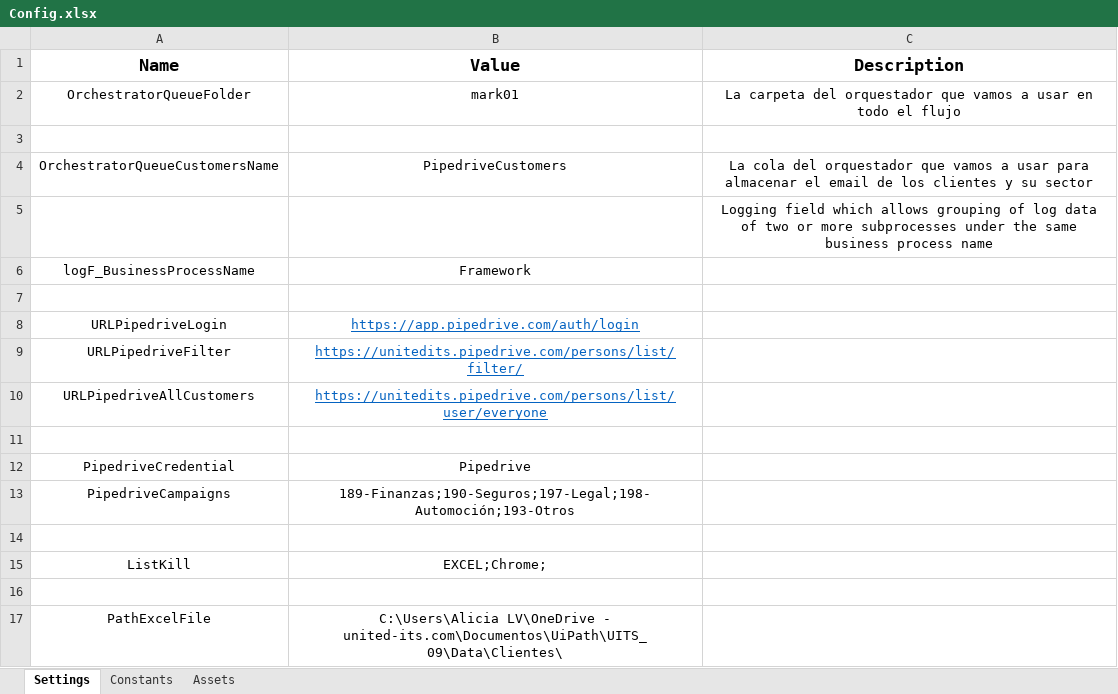
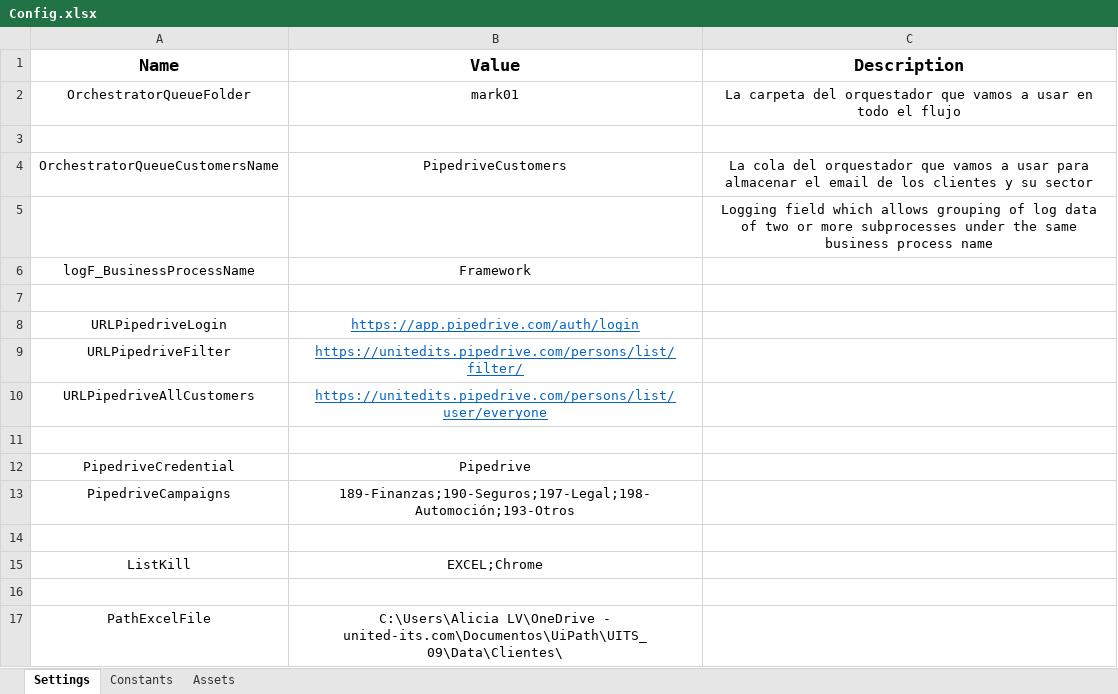
Before and after one commit to alopvaz/RobotMarketing, an Excel workbook: Data/Config.xlsx, sheet Settings, drawn as a sheet; values as stored, in another font and other column widths than the file's, no borders; the diff names each change by its address in the sheet, - before the commit and + after, or states it on an @@ line.

```diff
--- a/Data/Config.xlsx (sheet Settings)
+++ b/Data/Config.xlsx (sheet Settings)
-B15 (Value): EXCEL;Chrome;
+B15 (Value): EXCEL;Chrome
```
Also changed, not shown: Data/Clientes/Automoción.xlsx, Data/Clientes/Finanzas.xlsx, 23 other files.
